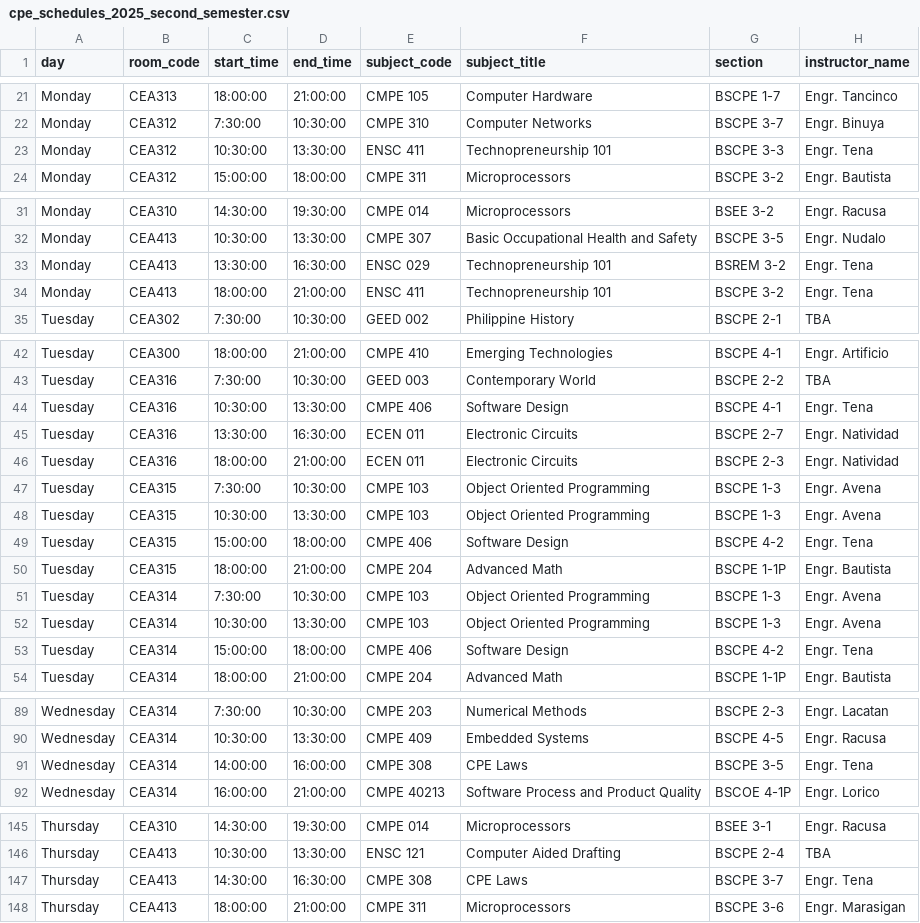
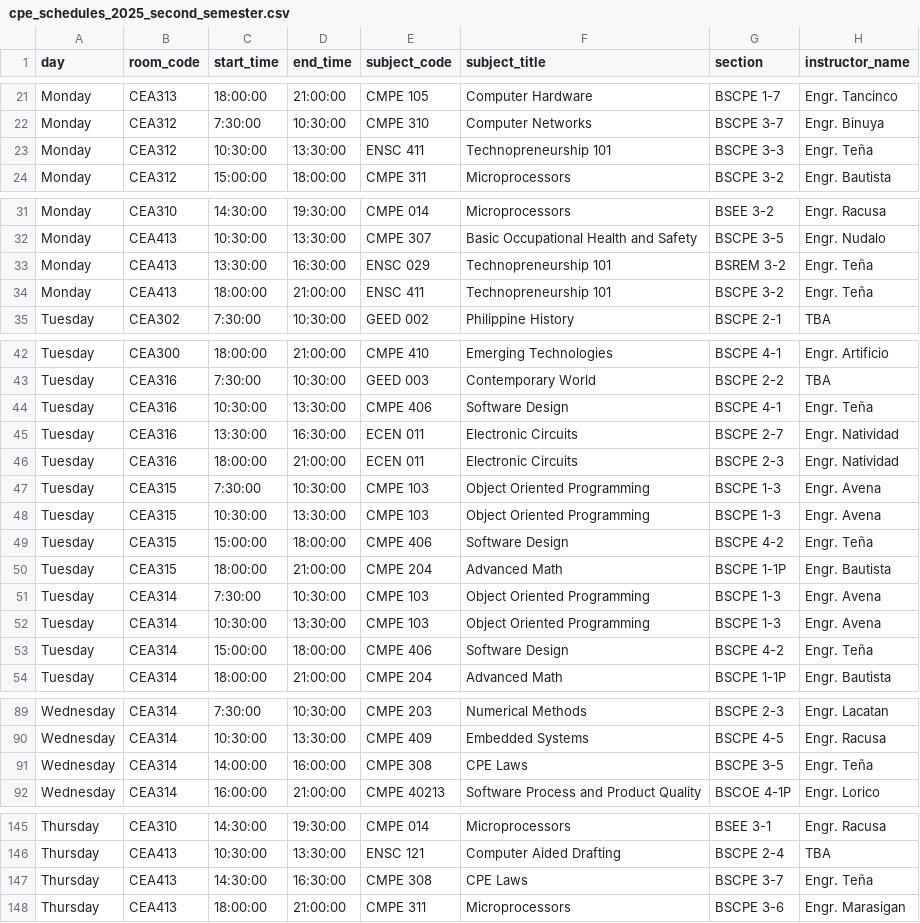
Before and after one commit to LEGENDFVRYz/room-availability-system, a CSV file: database/seeders/data/cpe_schedules_2025_second_semester.csv, drawn as a sheet; only a part is shown, gaps mark what is left out; the diff covers the shown part only; the diff names each change by its address in the sheet, - before the commit and + after, or states it on an @@ line.

```diff
--- a/database/seeders/data/cpe_schedules_2025_second_semester.csv
+++ b/database/seeders/data/cpe_schedules_2025_second_semester.csv
-H23 (instructor_name): Engr. Tena
+H23 (instructor_name): Engr. Teña
-H33:H34 (instructor_name): Engr. Tena
+H33:H34 (instructor_name): Engr. Teña
-H44 (instructor_name): Engr. Tena
+H44 (instructor_name): Engr. Teña
-H49 (instructor_name): Engr. Tena
+H49 (instructor_name): Engr. Teña
-H53 (instructor_name): Engr. Tena
+H53 (instructor_name): Engr. Teña
-H91 (instructor_name): Engr. Tena
+H91 (instructor_name): Engr. Teña
-H147 (instructor_name): Engr. Tena
+H147 (instructor_name): Engr. Teña
```
Also changed, not shown: 2 edited cells elsewhere in this file.
